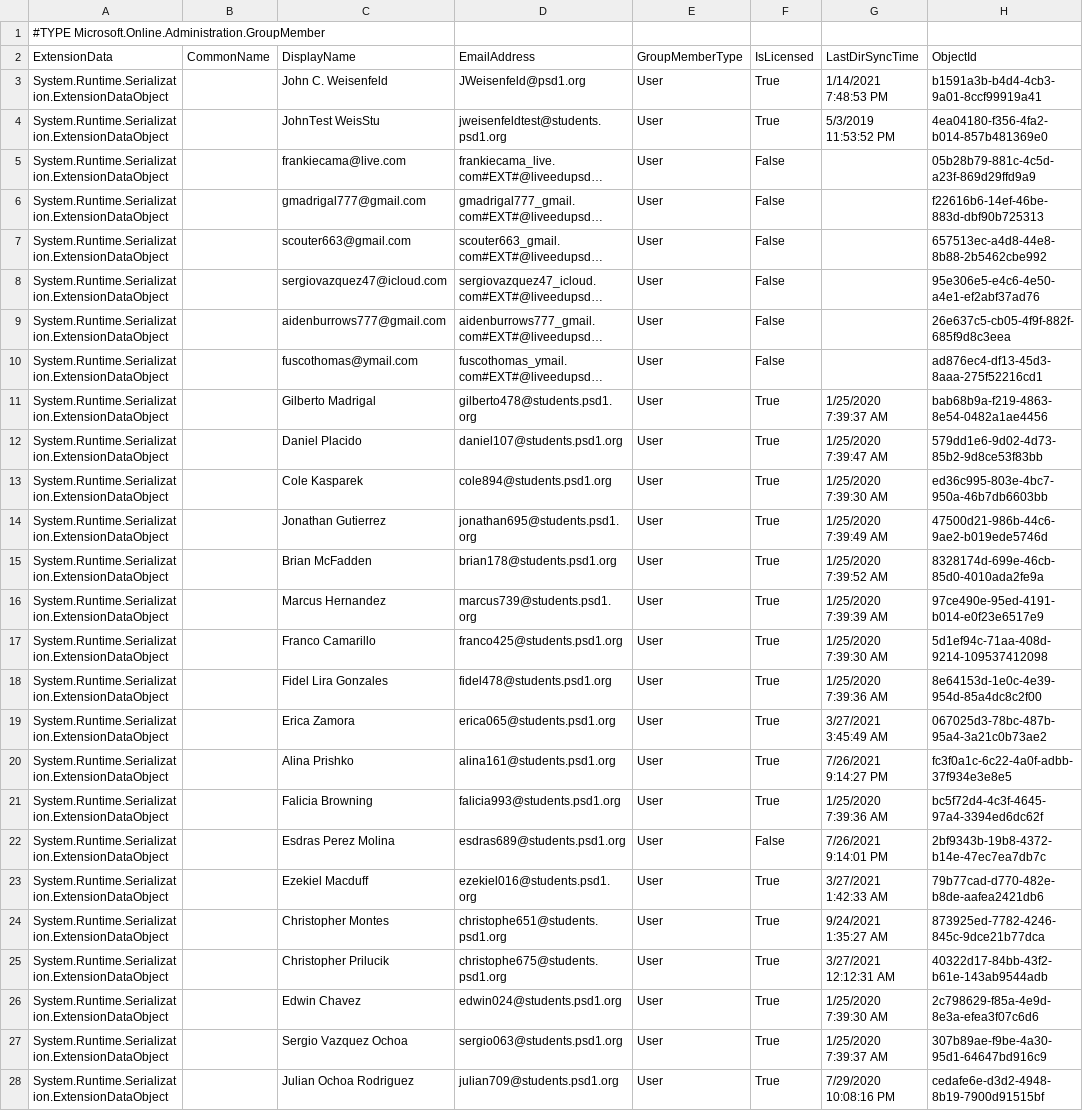
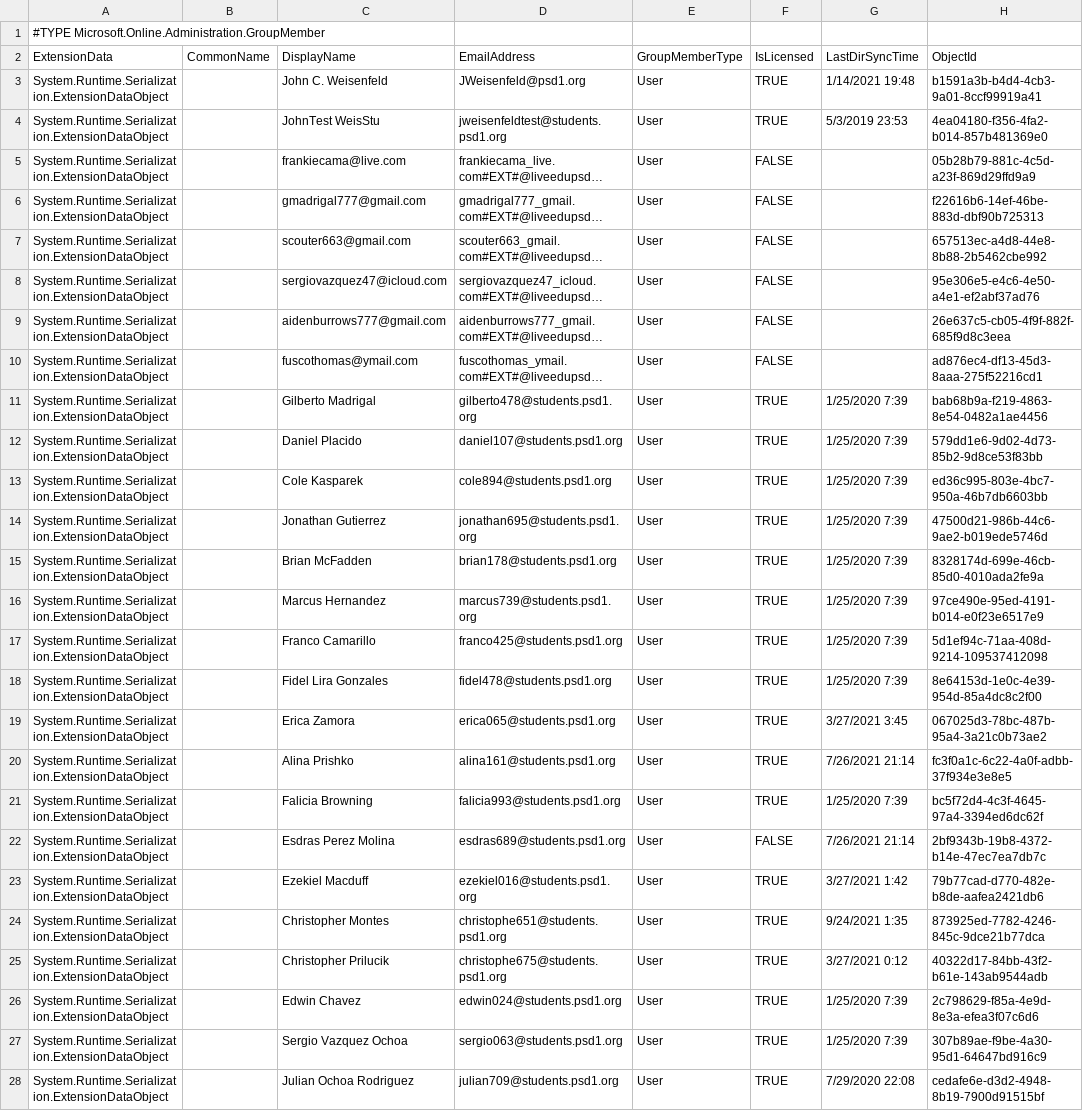
Before and after one commit to j-o-h-n-w-e-i-s/Misc, a CSV file: BullDogGaming-2021-09-25.csv, drawn as a sheet; only a part is shown; long unchanged cells end in …; the diff covers the shown part only; the diff names each change by its address in the sheet, - before the commit and + after, or states it on an @@ line.

Commit message:
Updates / Versions

```diff
--- a/BullDogGaming-2021-09-25.csv
+++ b/BullDogGaming-2021-09-25.csv
-F3:F4 (IsLicensed): True
+F3:F4 (IsLicensed): TRUE
-G3 (LastDirSyncTime): 1/14/2021 7:48:53 PM
+G3 (LastDirSyncTime): 1/14/2021 19:48
-G4 (LastDirSyncTime): 5/3/2019 11:53:52 PM
+G4 (LastDirSyncTime): 5/3/2019 23:53
-F5:F10 (IsLicensed): False
+F5:F10 (IsLicensed): FALSE
-F11:F21 (IsLicensed): True
+F11:F21 (IsLicensed): TRUE
-G11 (LastDirSyncTime): 1/25/2020 7:39:37 AM
+G11 (LastDirSyncTime): 1/25/2020 7:39
-G12 (LastDirSyncTime): 1/25/2020 7:39:47 AM
+G12 (LastDirSyncTime): 1/25/2020 7:39
-G13 (LastDirSyncTime): 1/25/2020 7:39:30 AM
+G13 (LastDirSyncTime): 1/25/2020 7:39
-G14 (LastDirSyncTime): 1/25/2020 7:39:49 AM
+G14 (LastDirSyncTime): 1/25/2020 7:39
-G15 (LastDirSyncTime): 1/25/2020 7:39:52 AM
+G15 (LastDirSyncTime): 1/25/2020 7:39
-G16 (LastDirSyncTime): 1/25/2020 7:39:39 AM
+G16 (LastDirSyncTime): 1/25/2020 7:39
-G17 (LastDirSyncTime): 1/25/2020 7:39:30 AM
+G17 (LastDirSyncTime): 1/25/2020 7:39
-G18 (LastDirSyncTime): 1/25/2020 7:39:36 AM
+G18 (LastDirSyncTime): 1/25/2020 7:39
-G19 (LastDirSyncTime): 3/27/2021 3:45:49 AM
+G19 (LastDirSyncTime): 3/27/2021 3:45
-G20 (LastDirSyncTime): 7/26/2021 9:14:27 PM
+G20 (LastDirSyncTime): 7/26/2021 21:14
-G21 (LastDirSyncTime): 1/25/2020 7:39:36 AM
+G21 (LastDirSyncTime): 1/25/2020 7:39
-F22 (IsLicensed): False
+F22 (IsLicensed): FALSE
-G22 (LastDirSyncTime): 7/26/2021 9:14:01 PM
+G22 (LastDirSyncTime): 7/26/2021 21:14
-F23:F28 (IsLicensed): True
+F23:F28 (IsLicensed): TRUE
-G23 (LastDirSyncTime): 3/27/2021 1:42:33 AM
+G23 (LastDirSyncTime): 3/27/2021 1:42
-G24 (LastDirSyncTime): 9/24/2021 1:35:27 AM
+G24 (LastDirSyncTime): 9/24/2021 1:35
-G25 (LastDirSyncTime): 3/27/2021 12:12:31 AM
+G25 (LastDirSyncTime): 3/27/2021 0:12
-G26 (LastDirSyncTime): 1/25/2020 7:39:30 AM
+G26 (LastDirSyncTime): 1/25/2020 7:39
-G27 (LastDirSyncTime): 1/25/2020 7:39:37 AM
+G27 (LastDirSyncTime): 1/25/2020 7:39
-G28 (LastDirSyncTime): 7/29/2020 10:08:16 PM
+G28 (LastDirSyncTime): 7/29/2020 22:08
```
Also changed, not shown: 74 edited cells elsewhere in this file.
